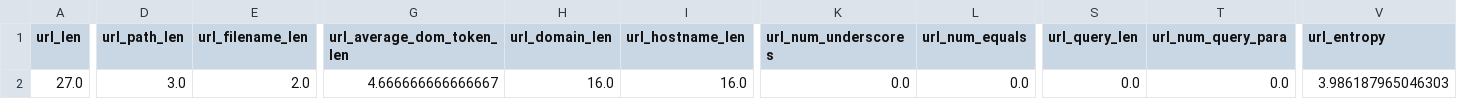
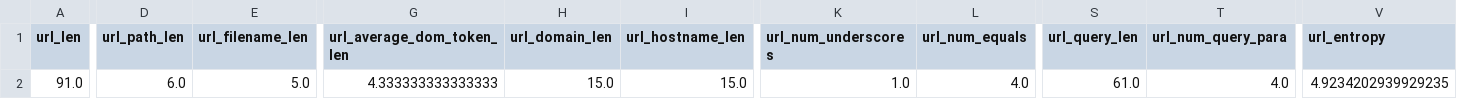
Before and after one commit to SK-Shieldus-Rookies-1st-Mini-Project/FE-BE, a CSV file: extract_feature.csv, drawn as a sheet; only a part is shown, gaps mark what is left out; the diff covers the shown part only; the diff names each change by its address in the sheet, - before the commit and + after, or states it on an @@ line.

```diff
--- a/extract_feature.csv
+++ b/extract_feature.csv
-A2 (url_len): 27.0
+A2 (url_len): 91.0
-D2 (url_path_len): 3.0
+D2 (url_path_len): 6.0
-E2 (url_filename_len): 2.0
+E2 (url_filename_len): 5.0
-G2 (url_average_dom_token_len): 4.666666666666667
+G2 (url_average_dom_token_len): 4.333333333333333
-H2 (url_domain_len): 16.0
+H2 (url_domain_len): 15.0
-I2 (url_hostname_len): 16.0
+I2 (url_hostname_len): 15.0
-K2 (url_num_underscores): 0.0
+K2 (url_num_underscores): 1.0
-L2 (url_num_equals): 0.0
+L2 (url_num_equals): 4.0
-S2 (url_query_len): 0.0
+S2 (url_query_len): 61.0
-T2 (url_num_query_para): 0.0
+T2 (url_num_query_para): 4.0
-V2 (url_entropy): 3.986187965046303
+V2 (url_entropy): 4.9234202939929235
```
Also changed, not shown: 14 edited cells elsewhere in this file, 4 other files.
